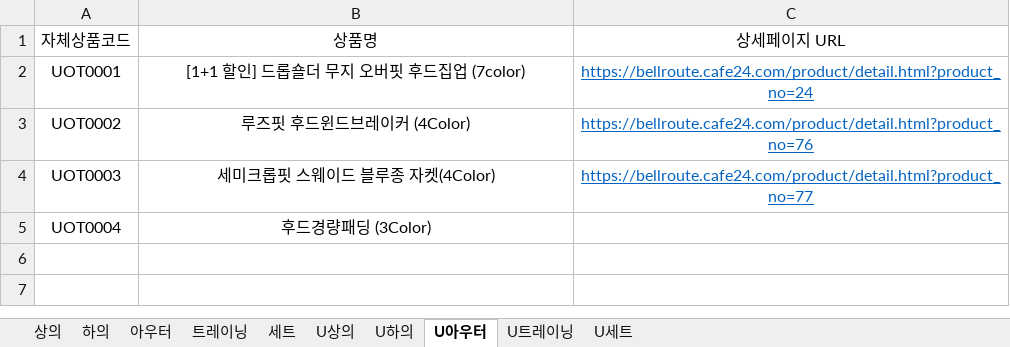
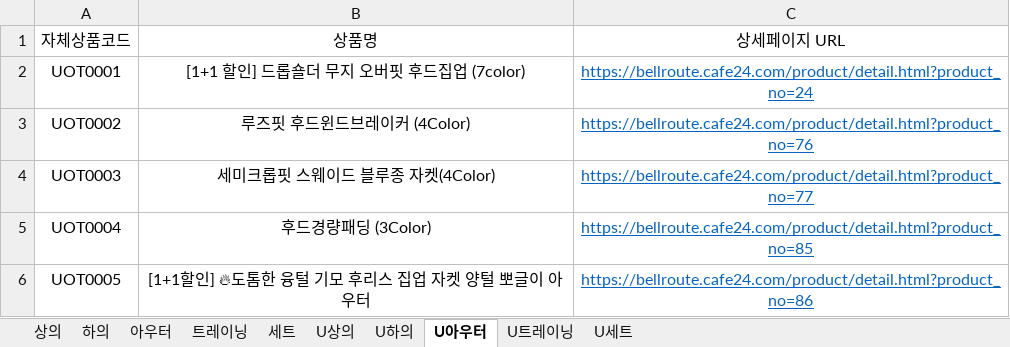
Before and after one commit to gillman7-ai/bellroute-image-hosting, an Excel workbook: product_search/product_list.xlsx, sheet U아우터, drawn as a sheet; values as stored, in another font and other column widths than the file's, no borders; the diff names each change by its address in the sheet, - before the commit and + after, or states it on an @@ line.

```diff
--- a/product_search/product_list.xlsx (sheet U아우터)
+++ b/product_search/product_list.xlsx (sheet U아우터)
-C5: (empty)
+C5: https://bellroute.cafe24.com/product/detail.html?product_no=85
+row 6: UOT0005 | [1+1할인] 🔥도톰한 융털 기모 후리스 집업 자켓 양털 뽀글이 아우터 | https://bellroute.cafe24.com/product/detail.html?product_no=86
```
Also changed, not shown: sheet 아우터, sheet U트레이닝, sheet 하의, sheet U상의.
